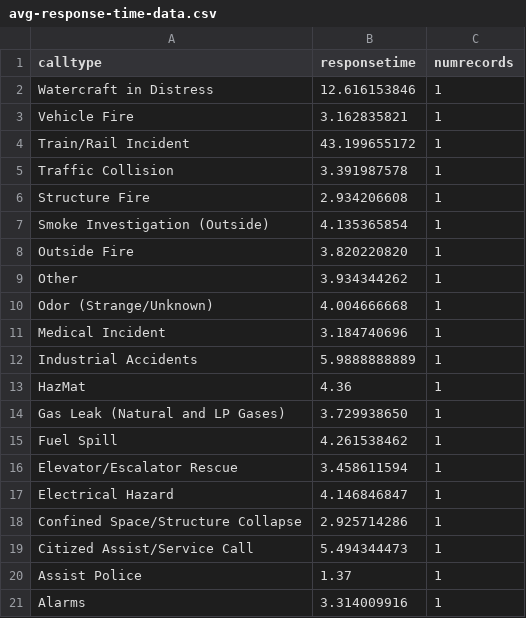
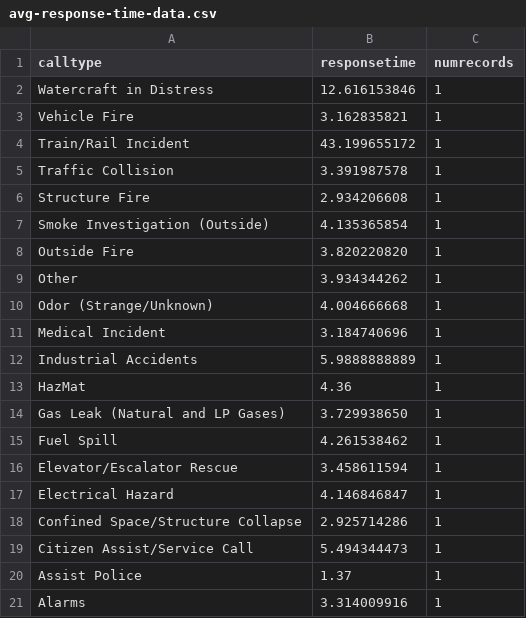
Before and after one commit to usf-cs360-spring2019/midterm-magic-mirror, a CSV file: input/visualization2/avg-response-time-data.csv, drawn as a sheet.

Commit message:
Fixed spelling error.

```diff
--- a/input/visualization2/avg-response-time-data.csv
+++ b/input/visualization2/avg-response-time-data.csv
@@ -18,3 +18,3 @@ Electrical Hazard,4.146846847,1
 Confined Space/Structure Collapse,2.925714286,1
-Citized Assist/Service Call,5.494344473,1
+Citizen Assist/Service Call,5.494344473,1
 Assist Police,1.37,1
```
